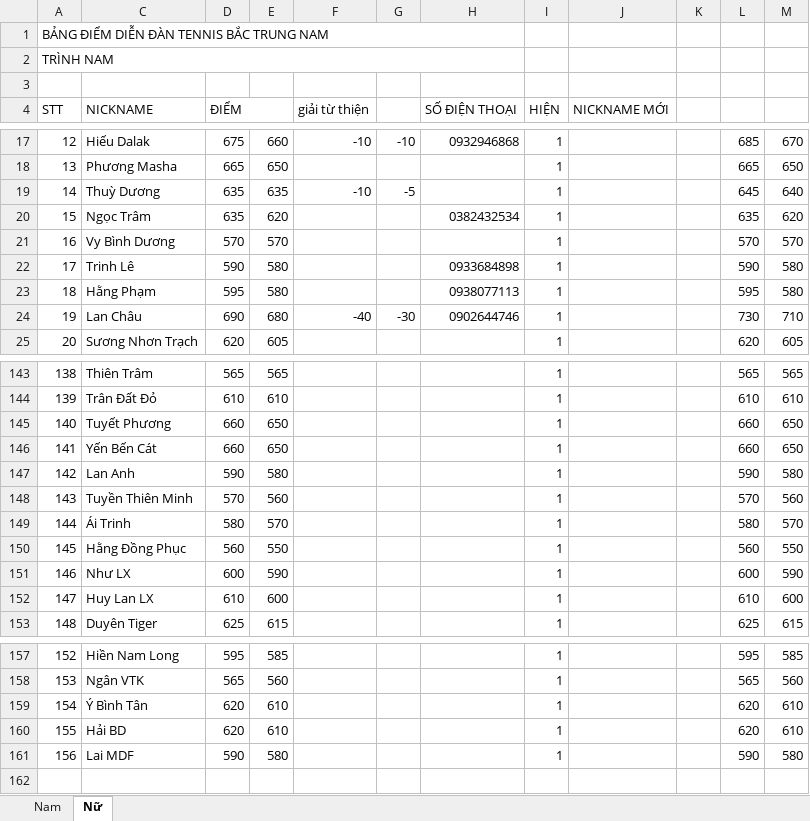
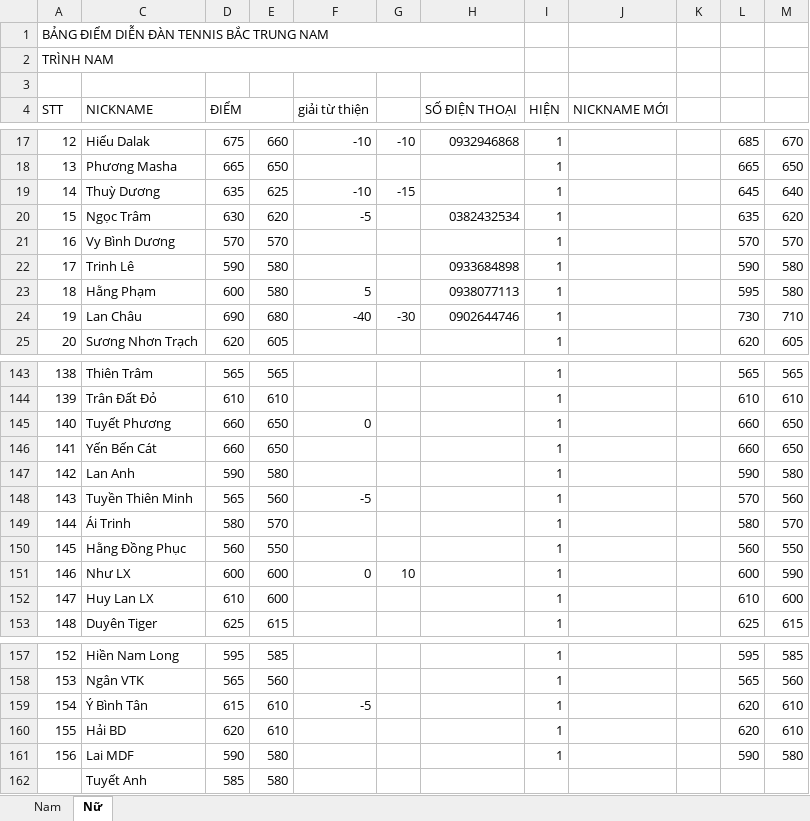
Before and after one commit to dflyapp/tennis-btn, an Excel workbook: scripts/data.xlsx, sheet Nữ, drawn as a sheet; only a part is shown, gaps mark what is left out; values as stored, in another font and other column widths than the file's, no cell formats; conditional formats not drawn; the diff covers the shown part only; the diff names each change by its address in the sheet, - before the commit and + after, or states it on an @@ line.

```diff
--- a/scripts/data.xlsx (sheet Nữ)
+++ b/scripts/data.xlsx (sheet Nữ)
-E19: 635
+E19: 625
-G19: -5
+G19: -15
-D20 (ĐIỂM): 635
+D20 (ĐIỂM): 630
-F20 (giải từ thiện): (empty)
+F20 (giải từ thiện): -5
-D23 (ĐIỂM): 595
+D23 (ĐIỂM): 600
-F23 (giải từ thiện): (empty)
+F23 (giải từ thiện): 5
-F145 (giải từ thiện): (empty)
+F145 (giải từ thiện): 0
-D148 (ĐIỂM): 570
+D148 (ĐIỂM): 565
-F148 (giải từ thiện): (empty)
+F148 (giải từ thiện): -5
-E151: 590
+E151: 600
-F151 (giải từ thiện): (empty)
+F151 (giải từ thiện): 0
-G151: (empty)
+G151: 10
-D159 (ĐIỂM): 620
+D159 (ĐIỂM): 615
-F159 (giải từ thiện): (empty)
+F159 (giải từ thiện): -5
+row 162:  | Tuyết Anh | 585 | 580
```
Also changed, not shown: 20 edited cells elsewhere in this sheet, sheet Nam, cell formats, formulas that keep their value, 1 other file.
